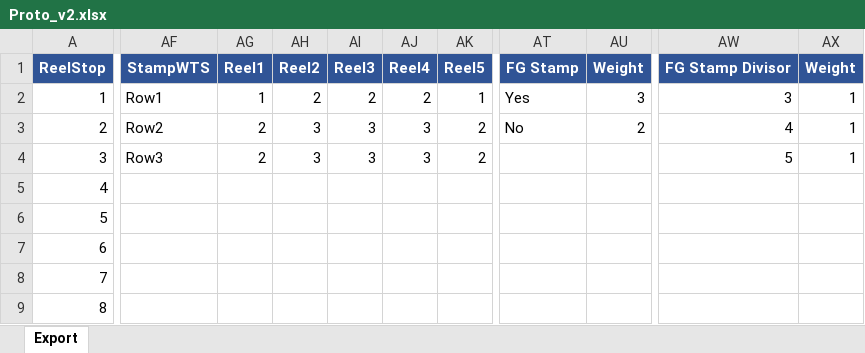
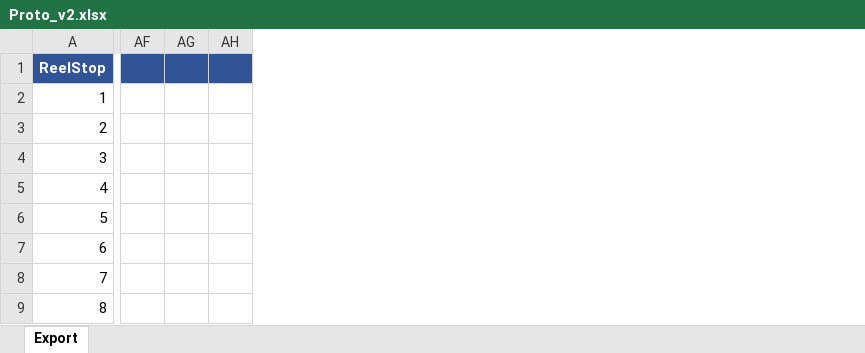
Before and after one commit to wstaufe-dev/Claude-Proto, an Excel workbook: math/Proto_v2.xlsx, sheet Export, drawn as a sheet; only a part is shown, gaps mark what is left out; values as stored, in another font and other column widths than the file's, no borders; removed rows and columns are numbered as before the commit, all else as after; the diff covers the shown part only; the diff names each change by its address in the sheet, - before the commit and + after, or states it on an @@ line.

```diff
--- a/math/Proto_v2.xlsx (sheet Export)
+++ b/math/Proto_v2.xlsx (sheet Export)
-column AF, rows 1-4: StampWTS | Row1 | Row2 | Row3
-column AG, rows 1-4: Reel1 | 1 | 2 | 2
-column AH, rows 1-4: Reel2 | 2 | 3 | 3
-column AI, rows 1-4: Reel3 | 2 | 3 | 3
-column AJ, rows 1-4: Reel4 | 2 | 3 | 3
-column AK, rows 1-4: Reel5 | 1 | 2 | 2
+column AF, empty
+column AG, empty
+column AH, empty
-column AT, rows 1-3: FG Stamp | Yes | No
-column AU, rows 1-3: Weight | 3 | 2
-column AW, rows 1-4: FG Stamp Divisor | 3 | 4 | 5
-column AX, rows 1-4: Weight | 1 | 1 | 1
```
Also changed, not shown: 3 added columns and 2 removed columns elsewhere in this sheet.
